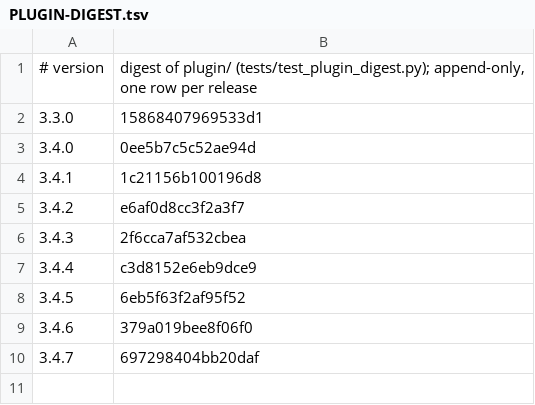
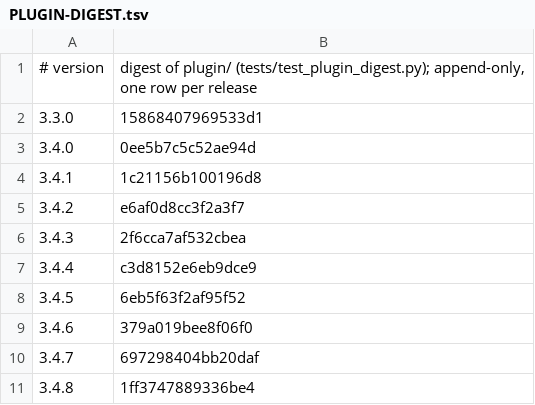
Before and after one commit to Clear-Sights/Makoto, a TSV file: docs/PLUGIN-DIGEST.tsv, drawn as a sheet; the diff names each change by its address in the sheet, - before the commit and + after, or states it on an @@ line.

```diff
--- a/docs/PLUGIN-DIGEST.tsv
+++ b/docs/PLUGIN-DIGEST.tsv
+row 11: 3.4.8 | 1ff3747889336be4
```
Also changed, not shown: 9 other files.
